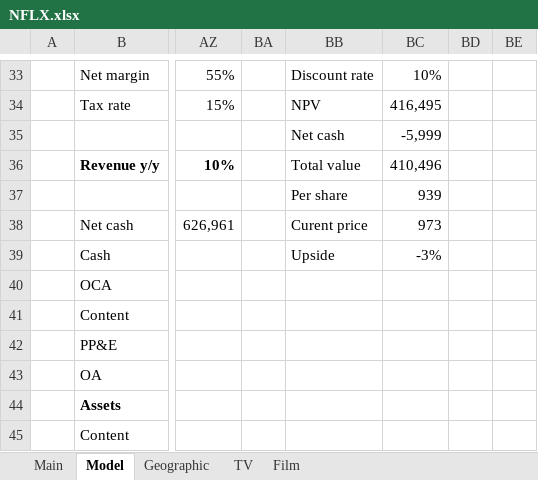
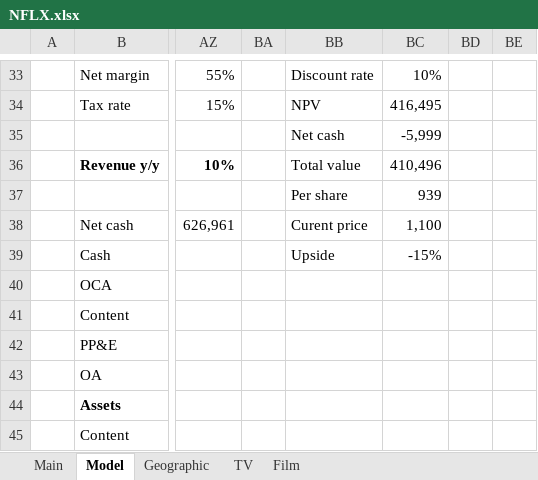
Before and after one commit to hinneken/Models, an Excel workbook: NFLX.xlsx, sheet Model, drawn as a sheet; only a part is shown, gaps mark what is left out; values as stored, in another font and other column widths than the file's, no borders; charts and pictures not drawn; the diff names each change by its address in the sheet, - before the commit and + after, or states it on an @@ line.

```diff
--- a/NFLX.xlsx (sheet Model)
+++ b/NFLX.xlsx (sheet Model)
-BC38: 973
+BC38: 1,100
-BC39: -3%
+BC39: -15%
```
Also changed, not shown: sheet Main, AXP.xlsx, INTU.xlsx, 5 other files.
